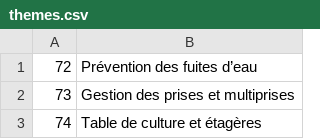
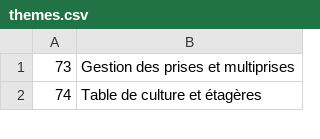
Before and after one commit to cloviskill/web, a CSV file: themes.csv, drawn as a sheet; only a part is shown.

Commit message:
Add blog286.html - theme 72

```diff
--- a/themes.csv
+++ b/themes.csv
@@ -1,2 +1 @@
-72;Prévention des fuites d’eau
 73;Gestion des prises et multiprises
```
Also changed, not shown: 1 other file.
